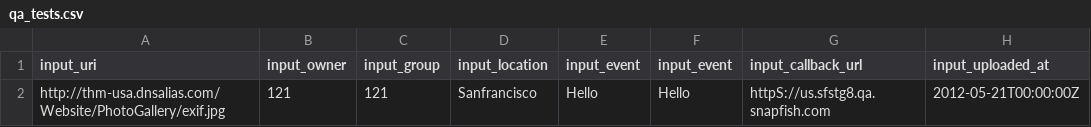
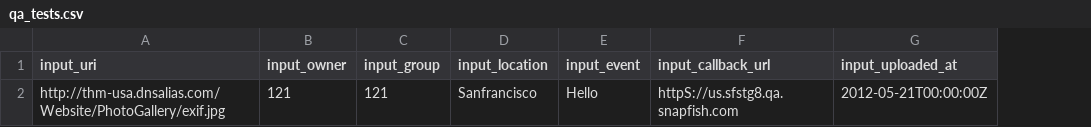
Before and after one commit to smagapu/QA_Regression, a CSV file: qa_tests.csv, drawn as a sheet; only a part is shown; the diff names each change by its address in the sheet, - before the commit and + after, or states it on an @@ line.

Commit message:
Update qa_tests.csv

```diff
--- a/qa_tests.csv
+++ b/qa_tests.csv
-column F (input_event), row 2: Hello
```
